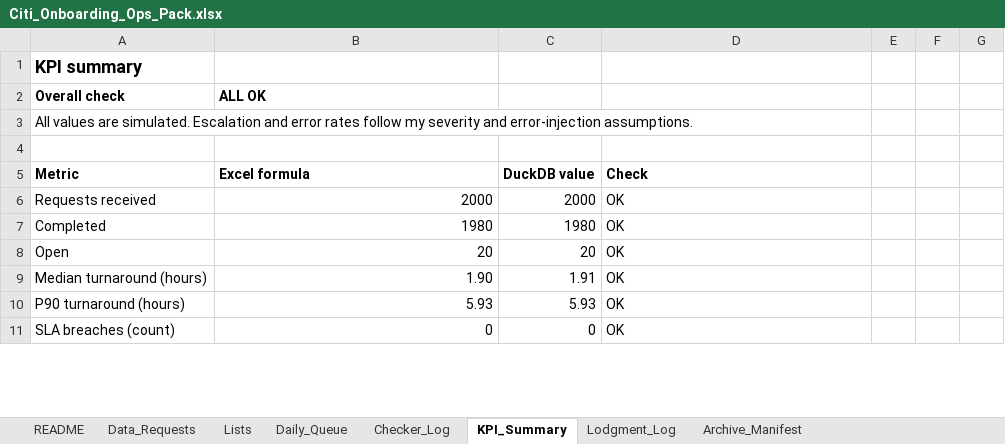
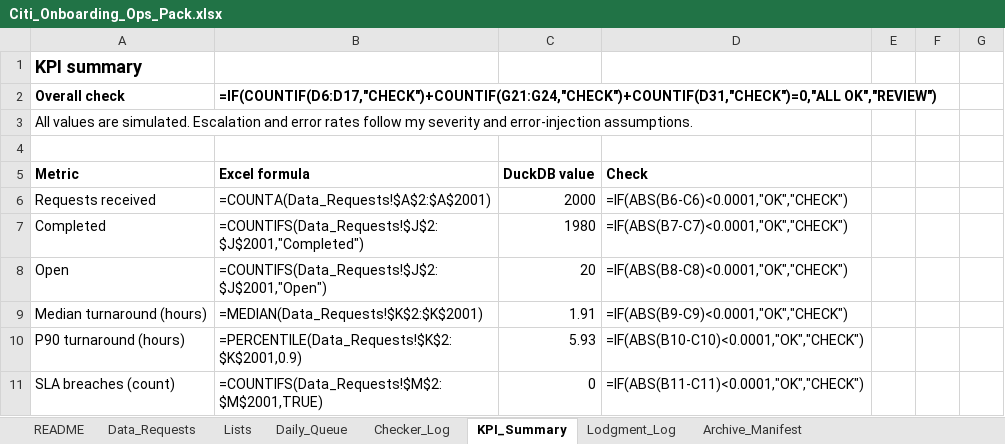
Before and after one commit to Kanss1176/sanctions-kyc-project, an Excel workbook: excel/Citi_Onboarding_Ops_Pack.xlsx, sheet KPI_Summary, drawn as a sheet; only a part is shown; values as stored, in another font and other column widths than the file's, no borders; formulas without a stored value are shown as written; conditional formats not drawn; the diff covers the shown part only; the diff names each change by its address in the sheet, - before the commit and + after, or states it on an @@ line.

Commit message:
Add lodgment and archive KPIs to KPI_Summary

```diff
--- a/excel/Citi_Onboarding_Ops_Pack.xlsx (sheet KPI_Summary)
+++ b/excel/Citi_Onboarding_Ops_Pack.xlsx (sheet KPI_Summary)
-B2 (Excel formula): ALL OK
+B2 (Excel formula): =IF(COUNTIF(D6:D17,"CHECK")+COUNTIF(G21:G24,"CHECK")+COUNTIF(D31,"CHECK")=0,"ALL OK","REVIEW")
-B6 (Excel formula): 2000
+B6 (Excel formula): =COUNTA(Data_Requests!$A$2:$A$2001)
-D6 (Check): OK
+D6 (Check): =IF(ABS(B6-C6)<0.0001,"OK","CHECK")
-B7 (Excel formula): 1980
+B7 (Excel formula): =COUNTIFS(Data_Requests!$J$2:$J$2001,"Completed")
-D7 (Check): OK
+D7 (Check): =IF(ABS(B7-C7)<0.0001,"OK","CHECK")
-B8 (Excel formula): 20
+B8 (Excel formula): =COUNTIFS(Data_Requests!$J$2:$J$2001,"Open")
-D8 (Check): OK
+D8 (Check): =IF(ABS(B8-C8)<0.0001,"OK","CHECK")
-B9 (Excel formula): 1.90
+B9 (Excel formula): =MEDIAN(Data_Requests!$K$2:$K$2001)
-D9 (Check): OK
+D9 (Check): =IF(ABS(B9-C9)<0.0001,"OK","CHECK")
-B10 (Excel formula): 5.93
+B10 (Excel formula): =PERCENTILE(Data_Requests!$K$2:$K$2001,0.9)
-D10 (Check): OK
+D10 (Check): =IF(ABS(B10-C10)<0.0001,"OK","CHECK")
-B11 (Excel formula): 0
+B11 (Excel formula): =COUNTIFS(Data_Requests!$M$2:$M$2001,TRUE)
-D11 (Check): OK
+D11 (Check): =IF(ABS(B11-C11)<0.0001,"OK","CHECK")
```
Also changed, not shown: 14 added rows and 35 edited cells elsewhere in this sheet, sheet Archive_Manifest, sheet Lodgment_Log, sheet Checker_Log, sheet Daily_Queue, 1 other file.
